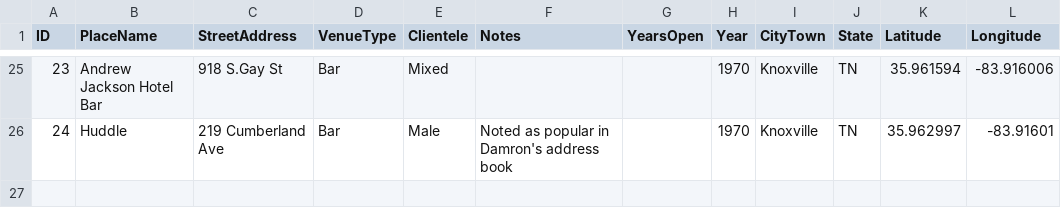
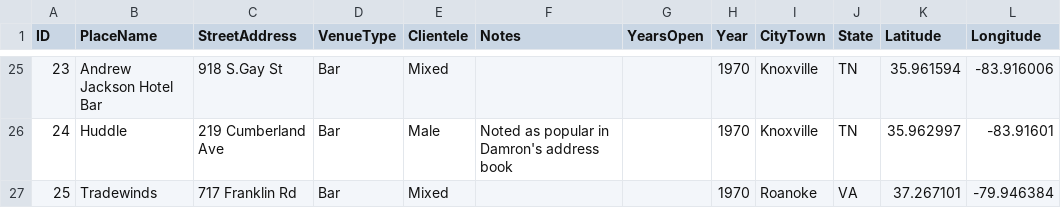
Before and after one commit to lk-345/Queer-Worldmaking, a CSV file: GeocodedDataset/Dataset_1970.csv, drawn as a sheet; only a part is shown, gaps mark what is left out; the diff names each change by its address in the sheet, - before the commit and + after, or states it on an @@ line.

Commit message:
Update Dataset_1970.csv

```diff
--- a/GeocodedDataset/Dataset_1970.csv
+++ b/GeocodedDataset/Dataset_1970.csv
+row 27: 25 | Tradewinds | 717 Franklin Rd | Bar | Mixed |  |  | 1970 | Roanoke | VA | 37.267101 | -79.946384
```
